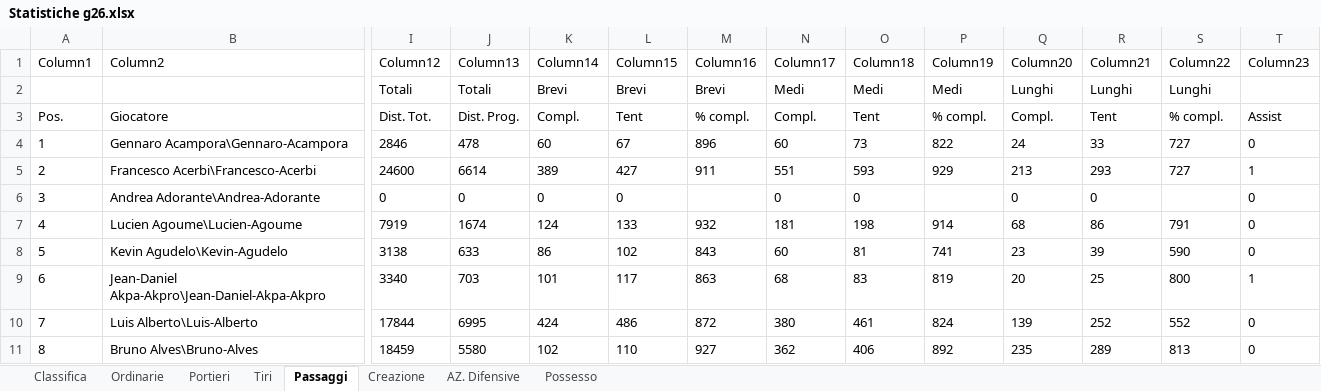
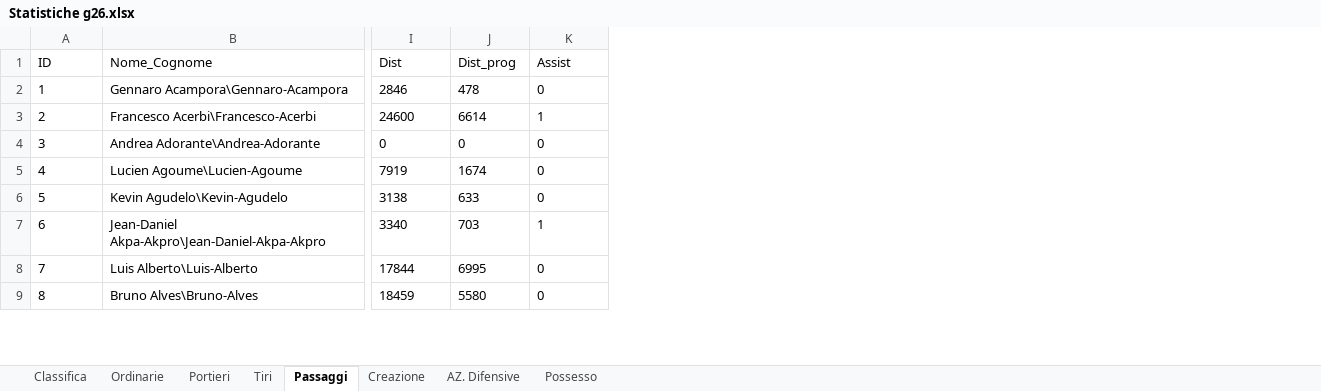
Before and after one commit to mikkmessi/ICON_Project, an Excel workbook: Dataset/Statistiche g26.xlsx, sheet Passaggi, drawn as a sheet; only a part is shown, gaps mark what is left out; values as stored, in another font and other column widths than the file's, no borders; table styles not drawn; removed rows and columns are numbered as before the commit, all else as after; rows hold the shown columns only; the diff names each change by its address in the sheet, - before the commit and + after, or states it on an @@ line.

```diff
--- a/Dataset/Statistiche g26.xlsx (sheet Passaggi)
+++ b/Dataset/Statistiche g26.xlsx (sheet Passaggi)
-column K, rows 4-11: 60 | 389 | 0 | 124 | 86 | 101 | 424 | 102
-column L, rows 4-11: 67 | 427 | 0 | 133 | 102 | 117 | 486 | 110
-column M, rows 4-11: 896 | 911 |  | 932 | 843 | 863 | 872 | 927
-column N, rows 4-11: 60 | 551 | 0 | 181 | 60 | 68 | 380 | 362
-column O, rows 4-11: 73 | 593 | 0 | 198 | 81 | 83 | 461 | 406
-column P, rows 4-11: 822 | 929 |  | 914 | 741 | 819 | 824 | 892
-column Q, rows 4-11: 24 | 213 | 0 | 68 | 23 | 20 | 139 | 235
-column R, rows 4-11: 33 | 293 | 0 | 86 | 39 | 25 | 252 | 289
-column S, rows 4-11: 727 | 727 |  | 791 | 590 | 800 | 552 | 813
-row 1: Column1 | Column2 | Column12 | Column13 | Column14 | Column15 | Column16 | Column17 | Column18 | Column19 | Column20 | Column21 | Column22 | Column23
-row 2:  |  | Totali | Totali | Brevi | Brevi | Brevi | Medi | Medi | Medi | Lunghi | Lunghi | Lunghi
-row 3: Pos. | Giocatore | Dist. Tot. | Dist. Prog. | Compl. | Tent | % compl. | Compl. | Tent | % compl. | Compl. | Tent | % compl. | Assist
+row 1: ID | Nome_Cognome | Dist | Dist_prog | Assist
```
Also changed, not shown: sheet AZ. Difensive, sheet Possesso, sheet Ordinarie, sheet Creazione, sheet Tiri, sheet Portieri, 1 more sheet.
